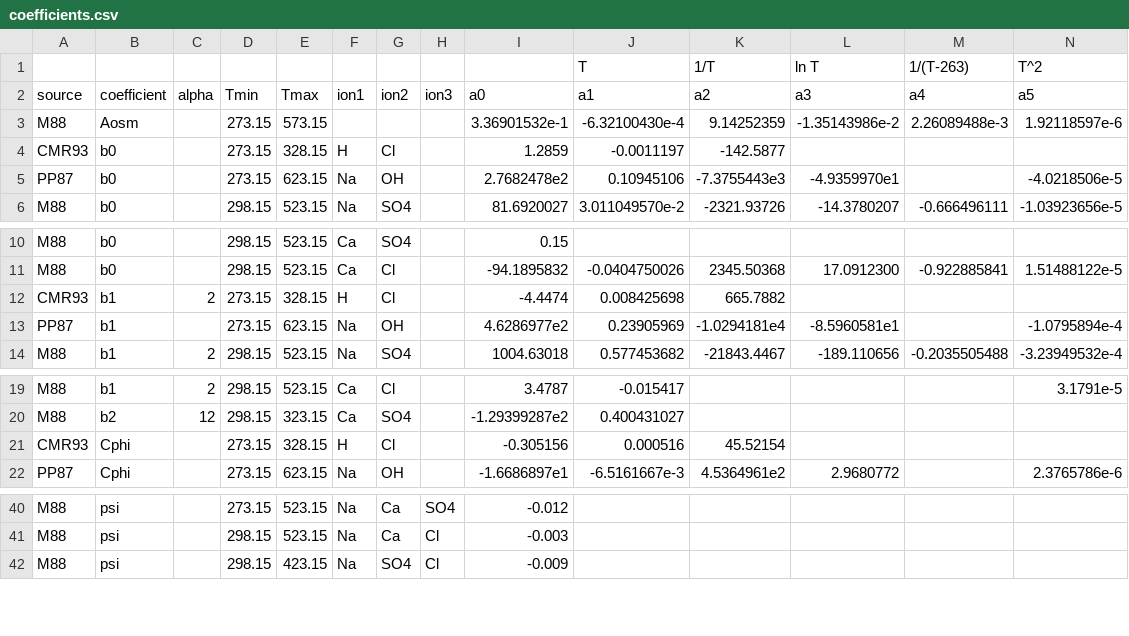
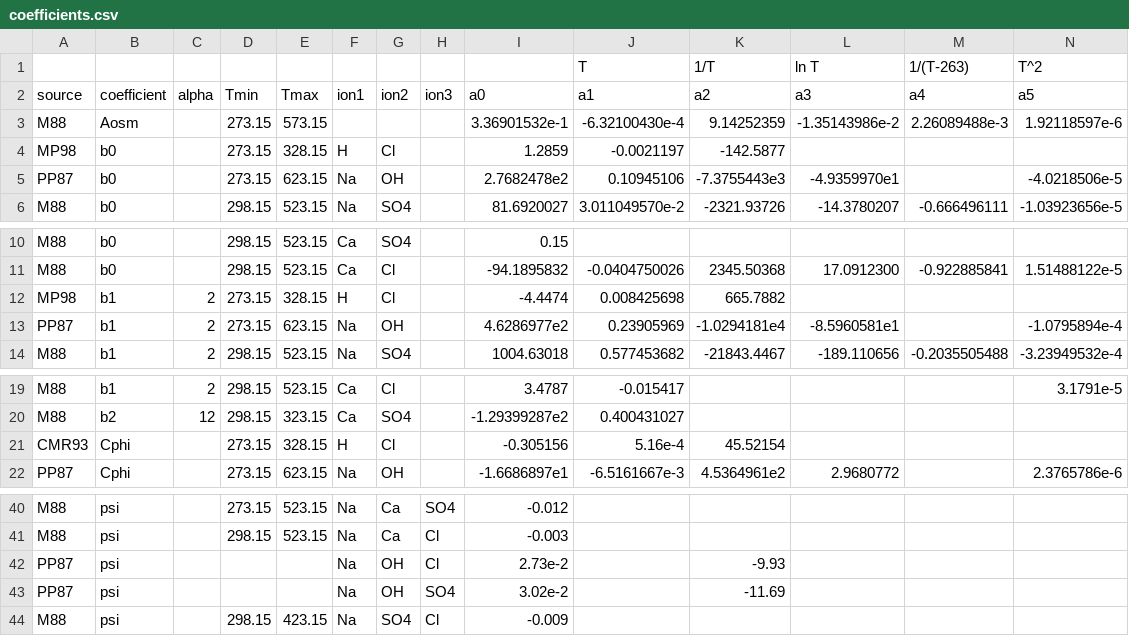
Before and after one commit to mvdh7/pytzer, a CSV file: pytzer/coefficients.csv, drawn as a sheet; only a part is shown, gaps mark what is left out; rows hold the shown columns only; the diff names each change by its address in the sheet, - before the commit and + after, or states it on an @@ line.

```diff
--- a/pytzer/coefficients.csv
+++ b/pytzer/coefficients.csv
-A4: CMR93
+A4: MP98
-J4 (T): -0.0011197
+J4 (T): -0.0021197
-A12: CMR93
+A12: MP98
-C13: (empty)
+C13: 2
-J21 (T): 0.000516
+J21 (T): 5.16e-4
+row 42: PP87 | psi |  |  |  | Na | OH | Cl | 2.73e-2 |  | -9.93
+row 43: PP87 | psi |  |  |  | Na | OH | SO4 | 3.02e-2 |  | -11.69
```
Also changed, not shown: 4 other files.
